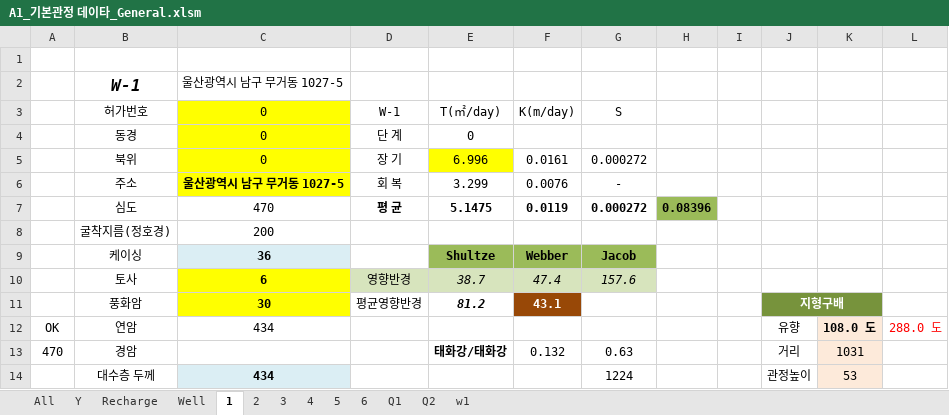
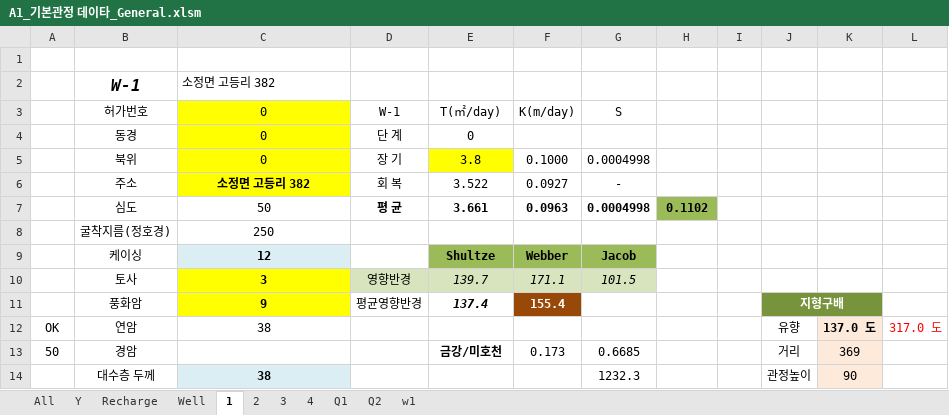
Before and after one commit to VB6Hobbyst7/02_Excel, an Excel workbook: 07_LandSlide/09_기본관정데이타/A1_기본관정 데이타_General.xlsm, sheet 1, drawn as a sheet; only a part is shown; values as stored, in another font and other column widths than the file's, no borders; charts and pictures not drawn; the diff covers the shown part only; the diff names each change by its address in the sheet, - before the commit and + after, or states it on an @@ line.

```diff
--- a/07_LandSlide/09_기본관정데이타/A1_기본관정 데이타_General.xlsm (sheet 1)
+++ b/07_LandSlide/09_기본관정데이타/A1_기본관정 데이타_General.xlsm (sheet 1)
-sheet tab: 5
-sheet tab: 6
-C2: 울산광역시 남구 무거동 1027-5
+C2: 소정면 고등리 382
-E5: 6.996
+E5: 3.8
-F5: 0.0161
+F5: 0.1000
-G5: 0.000272
+G5: 0.0004998
-C6: 울산광역시 남구 무거동 1027-5
+C6: 소정면 고등리 382
-E6: 3.299
+E6: 3.522
-F6: 0.0076
+F6: 0.0927
-C7: 470
+C7: 50
-E7: 5.1475
+E7: 3.661
-F7: 0.0119
+F7: 0.0963
-G7: 0.000272
+G7: 0.0004998
-H7: 0.08396
+H7: 0.1102
-C8: 200
+C8: 250
-C9: 36
+C9: 12
-C10: 6
+C10: 3
-E10: 38.7
+E10: 139.7
-F10: 47.4
+F10: 171.1
-G10: 157.6
+G10: 101.5
-C11: 30
+C11: 9
-E11: 81.2
+E11: 137.4
-F11: 43.1
+F11: 155.4
-C12: 434
+C12: 38
-K12: 108.0 도
+K12: 137.0 도
-L12: 288.0 도
+L12: 317.0 도
-A13: 470
+A13: 50
-E13: 태화강/태화강
+E13: 금강/미호천
-F13: 0.132
+F13: 0.173
-G13: 0.63
+G13: 0.6685
-K13: 1031
+K13: 369
-C14: 434
+C14: 38
-G14: 1224
+G14: 1232.3
-K14: 53
+K14: 90
```
Also changed, not shown: 30 edited cells elsewhere in this sheet, sheet All, sheet Y, sheet Recharge, sheet Q2, sheet Q1, sheet Well, 4 more sheets, charts or pictures, 1 other file.
